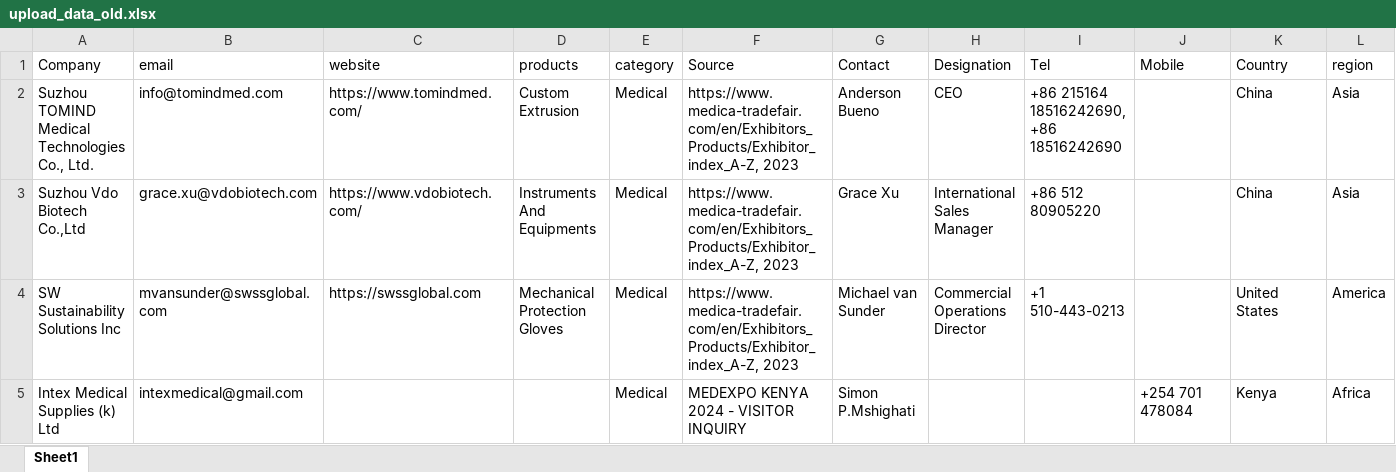
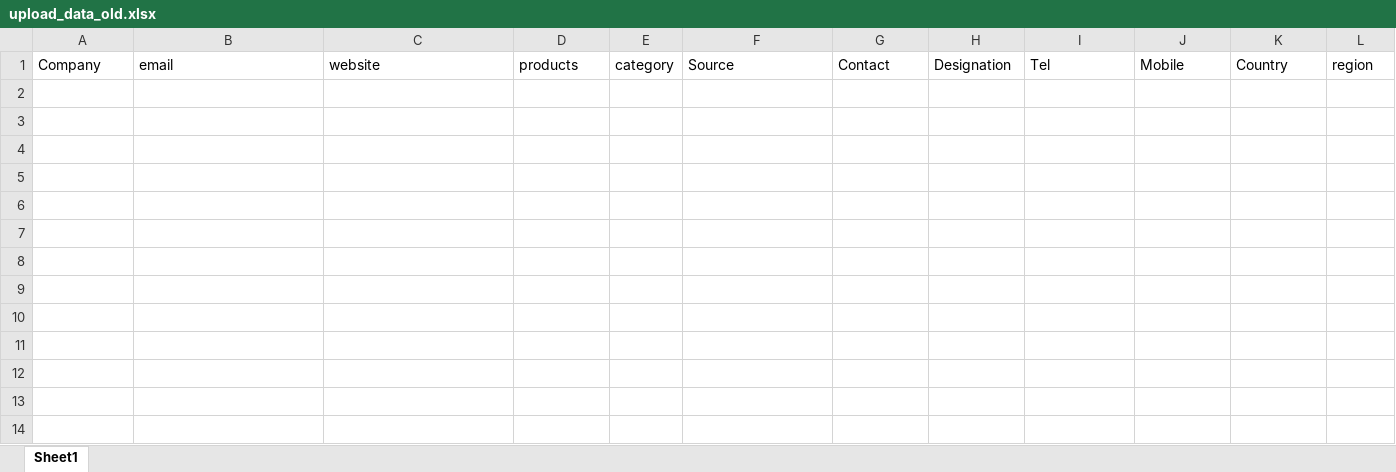
Before and after one commit to shreeparab1890/expo_backend, an Excel workbook: controllers/files2Upload/upload_data_old.xlsx, sheet Sheet1, drawn as a sheet; only a part is shown; values as stored, in another font and other column widths than the file's, no borders; rows hold the shown columns only; the diff names each change by its address in the sheet, - before the commit and + after, or states it on an @@ line.

```diff
--- a/controllers/files2Upload/upload_data_old.xlsx (sheet Sheet1)
+++ b/controllers/files2Upload/upload_data_old.xlsx (sheet Sheet1)
-row 2: Suzhou TOMIND Medical Technologies Co., Ltd. | info@tomindmed.com | https://www.tomindmed.com/ | Custom Extrusion | Medical | https://www.medica-tradefair.com/en/Exhibitors_Products/Exhibitor_index_A-Z, 2023 | Anderson Bueno | CEO | +86 215164 18516242690, +86 18516242690 |  | China | Asia
-row 3: Suzhou Vdo Biotech Co.,Ltd | grace.xu@vdobiotech.com | https://www.vdobiotech.com/ | Instruments And Equipments | Medical | https://www.medica-tradefair.com/en/Exhibitors_Products/Exhibitor_index_A-Z, 2023 | Grace Xu | International Sales Manager | +86 512 80905220 |  | China | Asia
-row 4: SW Sustainability Solutions Inc | mvansunder@swssglobal.com | https://swssglobal.com | Mechanical Protection Gloves | Medical | https://www.medica-tradefair.com/en/Exhibitors_Products/Exhibitor_index_A-Z, 2023 | Michael van Sunder | Commercial Operations Director | +1 510-443-0213 |  | United States | America
-row 5: Intex Medical Supplies (k) Ltd | intexmedical@gmail.com |  |  | Medical | MEDEXPO KENYA 2024 - VISITOR INQUIRY | Simon P.Mshighati |  |  | +254 701 478084 | Kenya | Africa
```
Also changed, not shown: controllers/files2Upload/upload_data_old1.xlsx, controllers/upload_data_old.xlsx.
